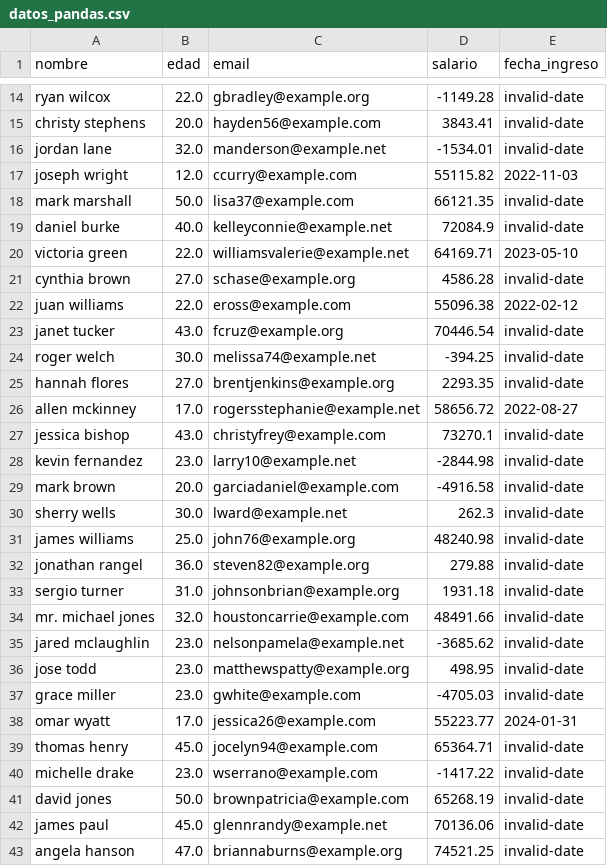
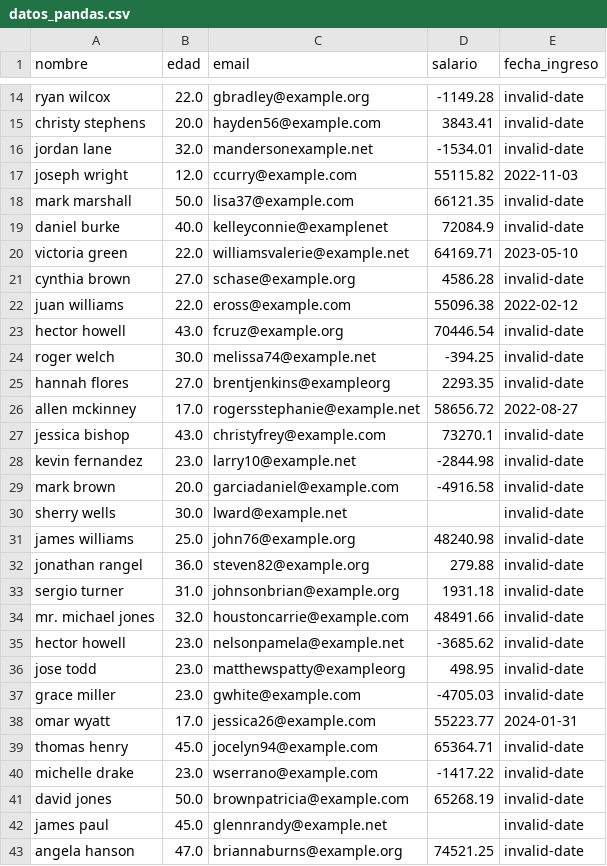
Before and after one commit to gabrielawad/programacion-para-ingenieria, a CSV file: archivos-datos/pandas/datos_pandas.csv, drawn as a sheet; only a part is shown, gaps mark what is left out; the diff covers the shown part only.

Commit message:
Update datos_pandas.csv
Actualización de valores para taller

```diff
--- a/archivos-datos/pandas/datos_pandas.csv
+++ b/archivos-datos/pandas/datos_pandas.csv
@@ -16,2 +16,2 @@ christy stephens,20.0,hayden56@example.com,3843.41,invalid-date
-jordan lane,32.0,manderson@example.net,-1534.01,invalid-date
+jordan lane,32.0,mandersonexample.net,-1534.01,invalid-date
 joseph wright,12.0,ccurry@example.com,55115.82,2022-11-03
@@ -19,2 +19,2 @@ mark marshall,50.0,lisa37@example.com,66121.35,invalid-date
-daniel burke,40.0,kelleyconnie@example.net,72084.9,invalid-date
+daniel burke,40.0,kelleyconnie@examplenet,72084.9,invalid-date
 victoria green,22.0,williamsvalerie@example.net,64169.71,2023-05-10
@@ -23 +23 @@ juan williams,22.0,eross@example.com,55096.38,2022-02-12
-janet tucker,43.0,fcruz@example.org,70446.54,invalid-date
+hector   howell,43.0,fcruz@example.org,70446.54,invalid-date
@@ -25 +25 @@ roger welch,30.0,melissa74@example.net,-394.25,invalid-date
-hannah flores,27.0,brentjenkins@example.org,2293.35,invalid-date
+hannah flores,27.0,brentjenkins@exampleorg,2293.35,invalid-date
@@ -29,3 +29,3 @@ kevin fernandez,23.0,larry10@example.net,-2844.98,invalid-date
 mark brown,20.0,garciadaniel@example.com,-4916.58,invalid-date
-sherry wells,30.0,lward@example.net,262.3,invalid-date
+sherry wells,30.0,lward@example.net,,invalid-date
 james williams,25.0,john76@example.org,48240.98,invalid-date
@@ -35,3 +35,3 @@ mr. michael jones,32.0,houstoncarrie@example.com,48491.66,invalid-date
-jared mclaughlin,23.0,nelsonpamela@example.net,-3685.62,invalid-date
-jose todd,23.0,matthewspatty@example.org,498.95,invalid-date
+hector howell,23.0,nelsonpamela@example.net,-3685.62,invalid-date
+jose todd,23.0,matthewspatty@exampleorg,498.95,invalid-date
 grace miller,23.0,gwhite@example.com,-4705.03,invalid-date
@@ -41,3 +41,3 @@ michelle drake,23.0,wserrano@example.com,-1417.22,invalid-date
 david jones,50.0,brownpatricia@example.com,65268.19,invalid-date
-james paul,45.0,glennrandy@example.net,70136.06,invalid-date
+james paul,45.0,glennrandy@example.net,,invalid-date
 angela hanson,47.0,briannaburns@example.org,74521.25,invalid-date
```
Also changed, not shown: 3 edited cells elsewhere in this file.
